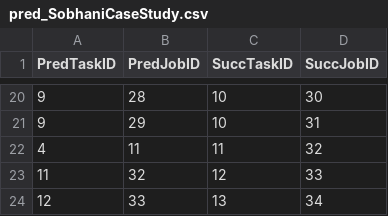
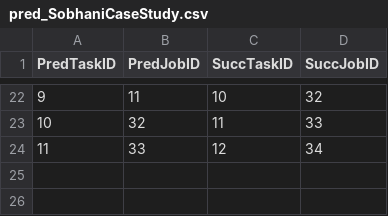
Before and after one commit to RaduLucianR/sag-ros-experiments, a CSV file: data/SobhaniExp/CaseStudy/InputToSAG/pred_SobhaniCaseStudy.csv, drawn as a sheet; only a part is shown, gaps mark what is left out; the diff covers the shown part only.

```diff
--- a/data/SobhaniExp/CaseStudy/InputToSAG/pred_SobhaniCaseStudy.csv
+++ b/data/SobhaniExp/CaseStudy/InputToSAG/pred_SobhaniCaseStudy.csv
@@ -20,5 +22,3 @@ PredTaskID,PredJobID,SuccTaskID,SuccJobID
-9,28,10,30
-9,29,10,31
-4,11,11,32
-11,32,12,33
-12,33,13,34
+9,11,10,32
+10,32,11,33
+11,33,12,34
```
Also changed, not shown: 12 added rows, 10 removed rows and 12 edited cells elsewhere in this file, 28 other files.
